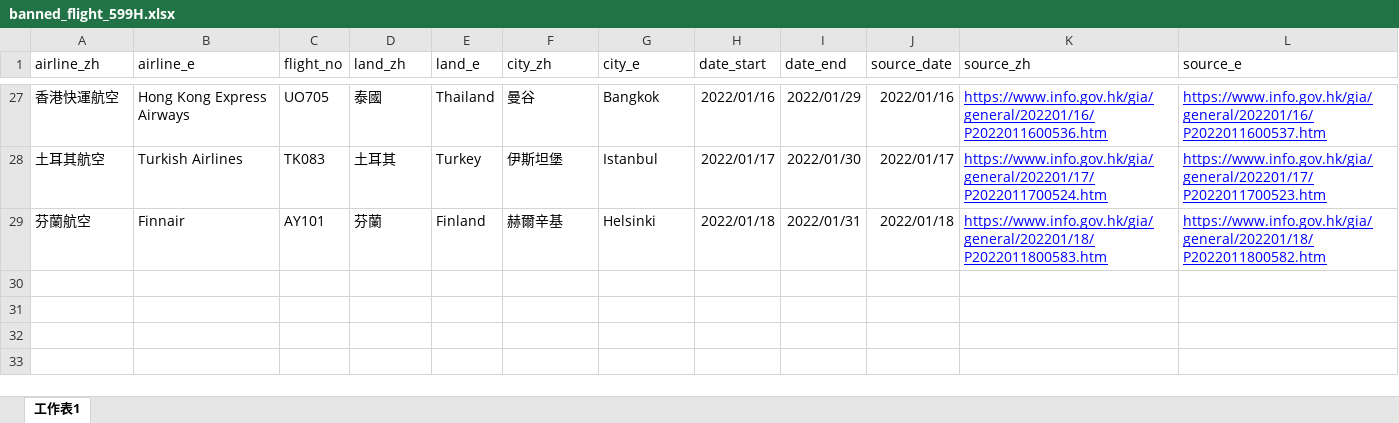
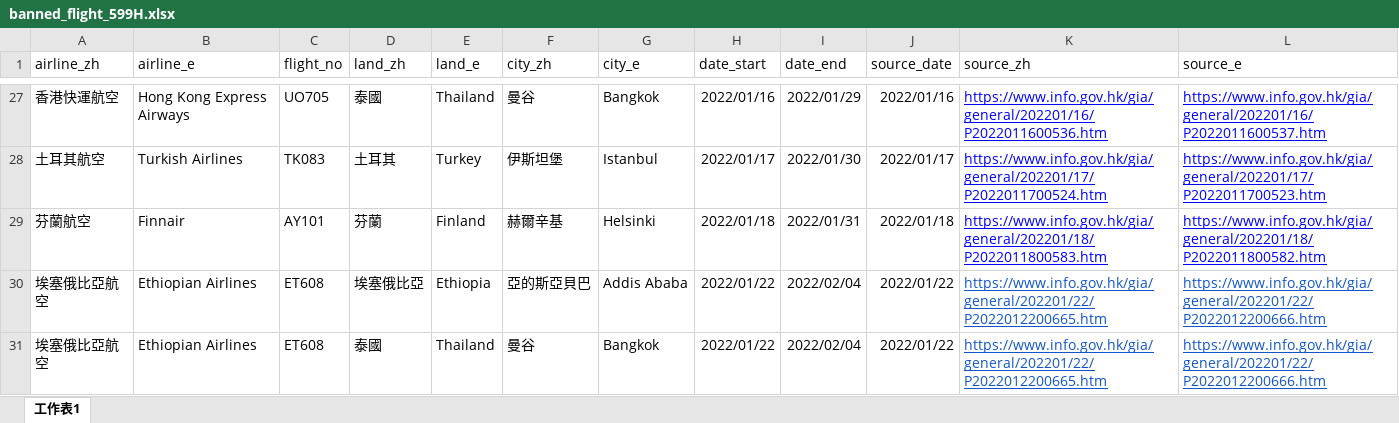
Before and after one commit to yinyingip/yinyingip.github.io, an Excel workbook: hk-banned-inbound-flight/banned_flight_599H.xlsx, sheet 工作表1, drawn as a sheet; only a part is shown, gaps mark what is left out; values as stored, in another font and other column widths than the file's, no borders; the diff names each change by its address in the sheet, - before the commit and + after, or states it on an @@ line.

```diff
--- a/hk-banned-inbound-flight/banned_flight_599H.xlsx (sheet 工作表1)
+++ b/hk-banned-inbound-flight/banned_flight_599H.xlsx (sheet 工作表1)
+row 30: 埃塞俄比亞航空 | Ethiopian Airlines | ET608 | 埃塞俄比亞 | Ethiopia | 亞的斯亞貝巴 | Addis Ababa | 2022/01/22 | 2022/02/04 | 2022/01/22 | https://www.info.gov.hk/gia/general/202201/22/P2022012200665.htm | https://www.info.gov.hk/gia/general/202201/22/P2022012200666.htm
+row 31: 埃塞俄比亞航空 | Ethiopian Airlines | ET608 | 泰國 | Thailand | 曼谷 | Bangkok | 2022/01/22 | 2022/02/04 | 2022/01/22 | https://www.info.gov.hk/gia/general/202201/22/P2022012200665.htm | https://www.info.gov.hk/gia/general/202201/22/P2022012200666.htm
```
Also changed, not shown: 1 other file.
